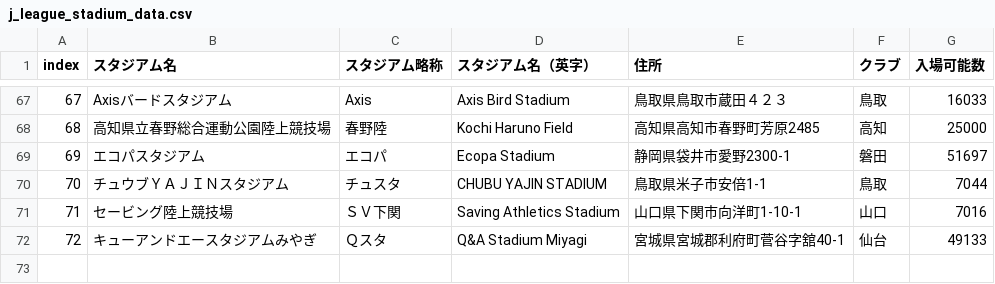
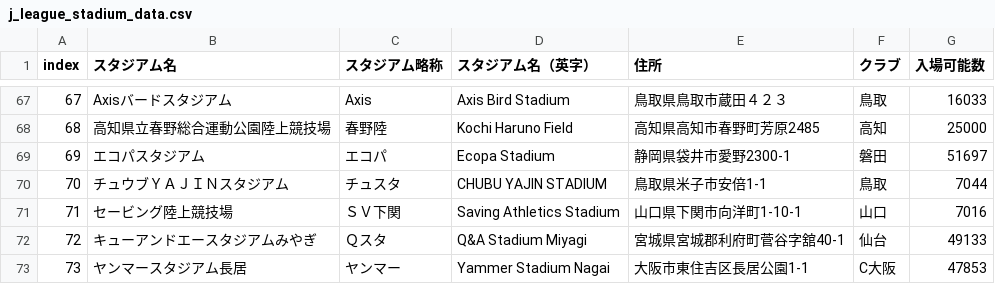
Before and after one commit to k-addtimes/jleague_open_data, a CSV file: j_league_stadium_data.csv, drawn as a sheet; only a part is shown, gaps mark what is left out.

Commit message:
ヤンマースタジアム長居の追加

```diff
--- a/j_league_stadium_data.csv
+++ b/j_league_stadium_data.csv
@@ -72 +72,2 @@ index,スタジアム名,スタジアム略称,スタジアム名（英字）,
 72,キューアンドエースタジアムみやぎ,Ｑスタ,Q&A Stadium Miyagi,宮城県宮城郡利府町菅谷字舘40-1,仙台,49133
+73,ヤンマースタジアム長居,ヤンマー,Yammer Stadium Nagai,大阪市東住吉区長居公園1-1,C大阪,47853
```
